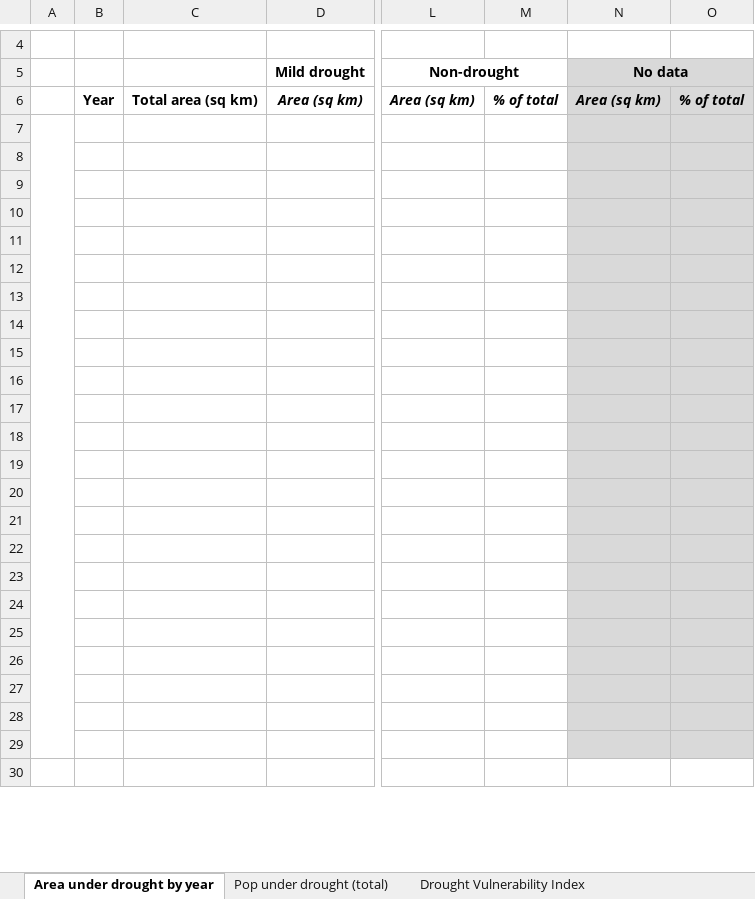
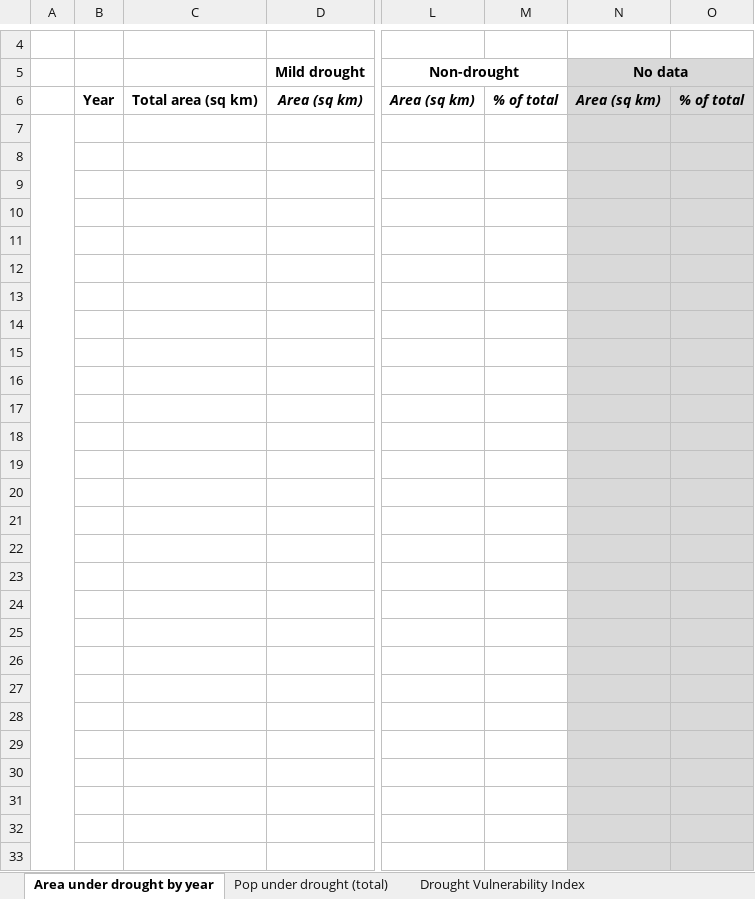
Before and after one commit to ConservationInternational/trends.earth-algorithms, an Excel workbook: te_algorithms/data/summary_table_drought.xlsx, sheet Area under drought by year, drawn as a sheet; only a part is shown, gaps mark what is left out; values as stored, in another font and other column widths than the file's, no borders; removed rows and columns are numbered as before the commit, all else as after; rows hold the shown columns only; the diff covers the shown part only; the diff names each change by its address in the sheet, - before the commit and + after, or states it on an @@ line.

Commit message:
Add rows to drought excel to support longer timeseries

```diff
--- a/te_algorithms/data/summary_table_drought.xlsx (sheet Area under drought by year)
+++ b/te_algorithms/data/summary_table_drought.xlsx (sheet Area under drought by year)
-A7:A29 merged
+A7:A37 merged
-N30:O30 fill: none
+N30:O30 fill: #D9D9D9
+row 31: (empty)
+row 32: (empty)
+row 33: (empty)
```
Also changed, not shown: 5 added rows elsewhere in this sheet, sheet Pop under drought (total), sheet Drought Vulnerability Index, formulas that keep their value, 1 other file.
